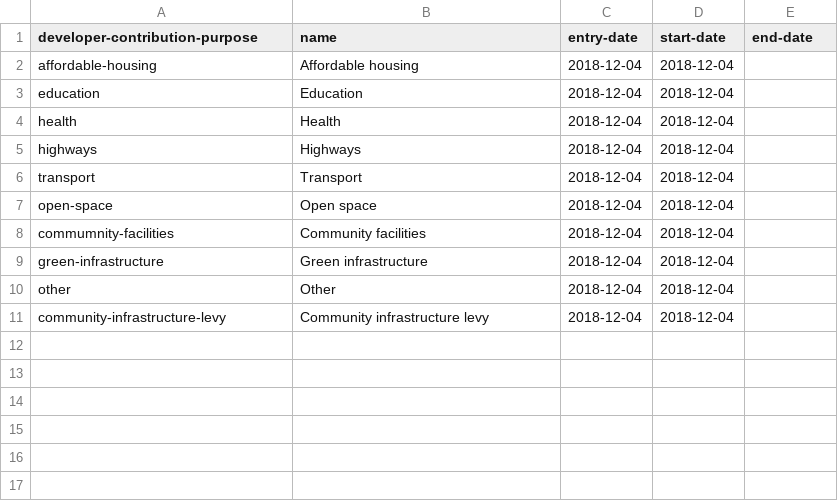
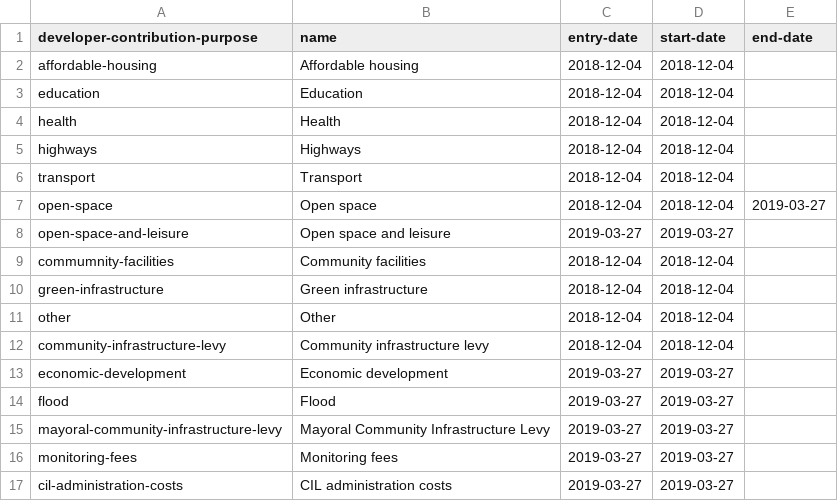
Before and after one commit to digital-land/alpha-data, a CSV file: mhclg-registers/developer-contribution-purpose.csv, drawn as a sheet; the diff names each change by its address in the sheet, - before the commit and + after, or states it on an @@ line.

Commit message:
adds new categories for developer contributions

```diff
--- a/mhclg-registers/developer-contribution-purpose.csv
+++ b/mhclg-registers/developer-contribution-purpose.csv
-E7 (end-date): (empty)
+E7 (end-date): 2019-03-27
+row 8: open-space-and-leisure | Open space and leisure | 2019-03-27 | 2019-03-27
+row 13: economic-development | Economic development | 2019-03-27 | 2019-03-27
+row 14: flood | Flood | 2019-03-27 | 2019-03-27
+row 15: mayoral-community-infrastructure-levy | Mayoral Community Infrastructure Levy | 2019-03-27 | 2019-03-27
+row 16: monitoring-fees | Monitoring fees | 2019-03-27 | 2019-03-27
+row 17: cil-administration-costs | CIL administration costs | 2019-03-27 | 2019-03-27
```
Also changed, not shown: 1 other file.
